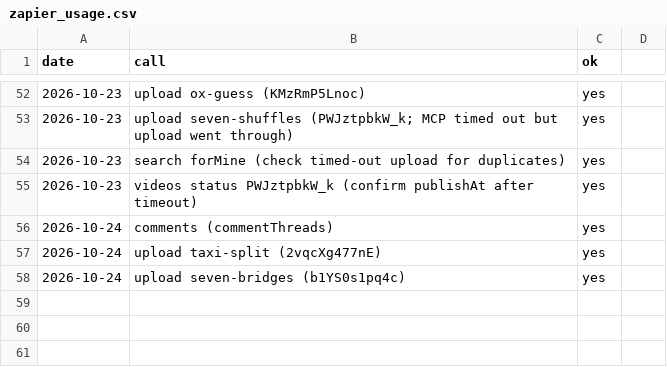
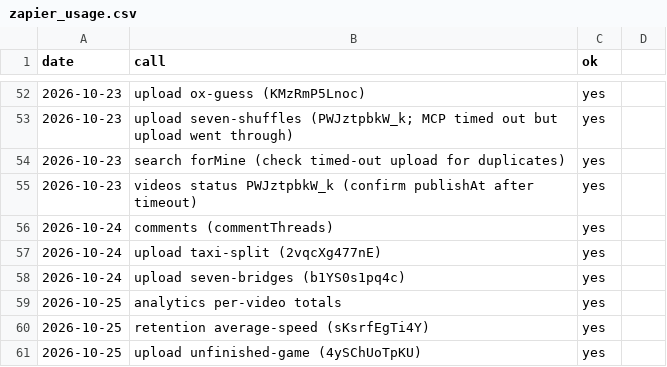
Before and after one commit to AlphaHylian/surprisal, a CSV file: state/zapier_usage.csv, drawn as a sheet; only a part is shown, gaps mark what is left out; the diff names each change by its address in the sheet, - before the commit and + after, or states it on an @@ line.

```diff
--- a/state/zapier_usage.csv
+++ b/state/zapier_usage.csv
+row 59: 2026-10-25 | analytics per-video totals | yes
+row 60: 2026-10-25 | retention average-speed (sKsrfEgTi4Y) | yes
+row 61: 2026-10-25 | upload unfinished-game (4ySChUoTpKU) | yes
```
Also changed, not shown: state/stats.csv, state/videos.csv, 6 other files.
